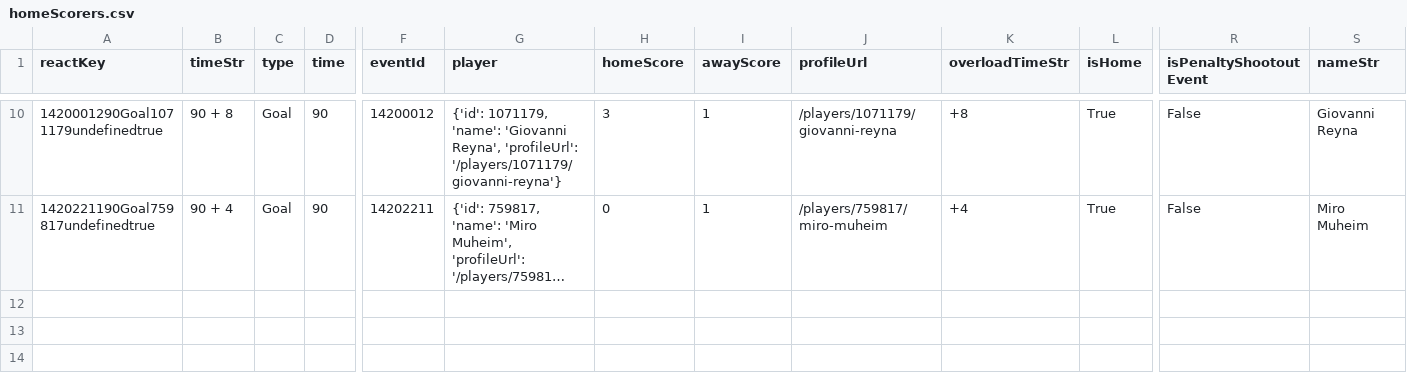
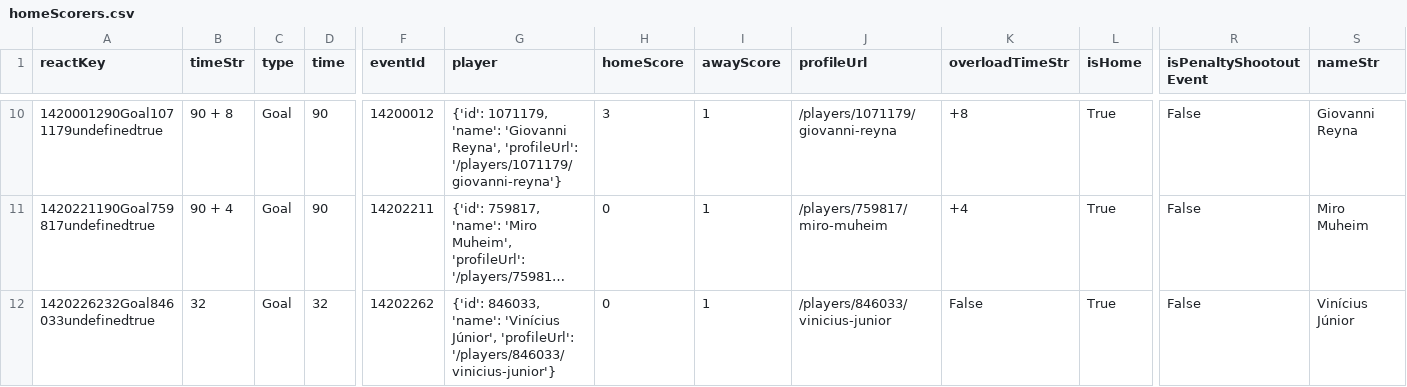
Before and after one commit to bolaxel/wcup26, a CSV file: goals/csv/homeScorers.csv, drawn as a sheet; only a part is shown, gaps mark what is left out; long unchanged cells end in …; rows hold the shown columns only; the diff names each change by its address in the sheet, - before the commit and + after, or states it on an @@ line.

```diff
--- a/goals/csv/homeScorers.csv
+++ b/goals/csv/homeScorers.csv
+row 12: 1420226232Goal846033undefinedtrue | 32 | Goal | 32 | 14202262 | {'id': 846033, 'name': 'Vinícius Júnior', 'profileUrl': '/players/846033/vinicius-junior'} | 0 | 1 | /players/846033/vinicius-junior | False | True | False | Vinícius Júnior
```
Also changed, not shown: goals/csv/awayScorers.csv, matchStats/csv/fotmob_match_stats.csv, 4 other files.
